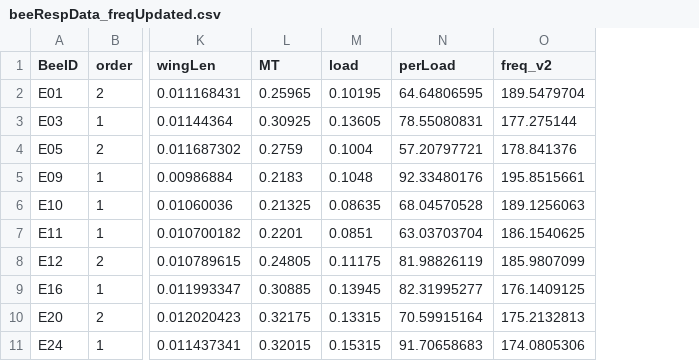
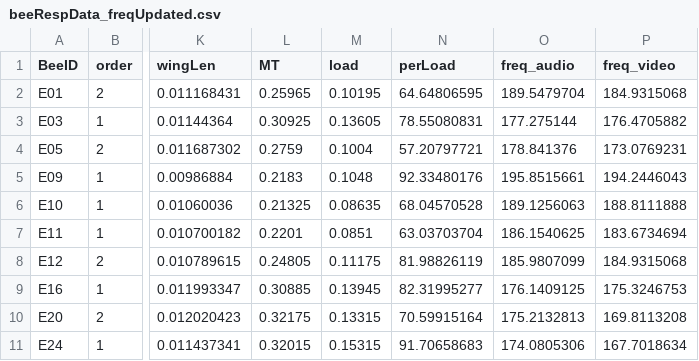
Before and after one commit to callinSwitzer/FlappingKinematics, a CSV file: data/beeRespData_freqUpdated.csv, drawn as a sheet; only a part is shown, gaps mark what is left out; the diff names each change by its address in the sheet, - before the commit and + after, or states it on an @@ line.

Commit message:
updated datasets

```diff
--- a/data/beeRespData_freqUpdated.csv
+++ b/data/beeRespData_freqUpdated.csv
+column P (freq_video), rows 2-11: 184.9315068 | 176.4705882 | 173.0769231 | 194.2446043 | 188.8111888 | 183.6734694 | 184.9315068 | 175.3246753 | 169.8113208 | 167.7018634
-O1: freq_v2
+O1: freq_audio
```
Also changed, not shown: 1 other file.
